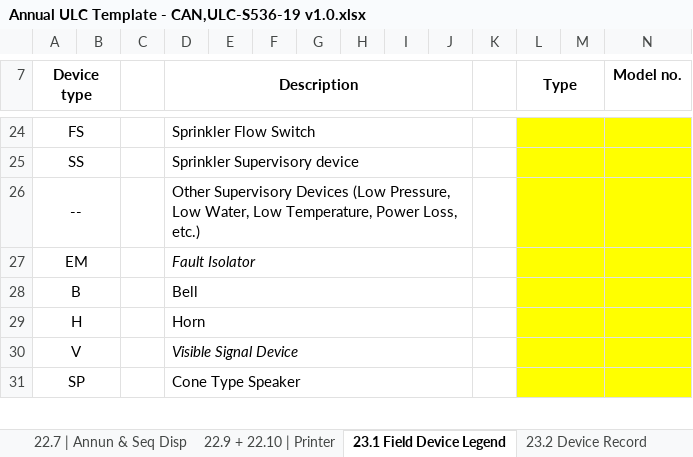
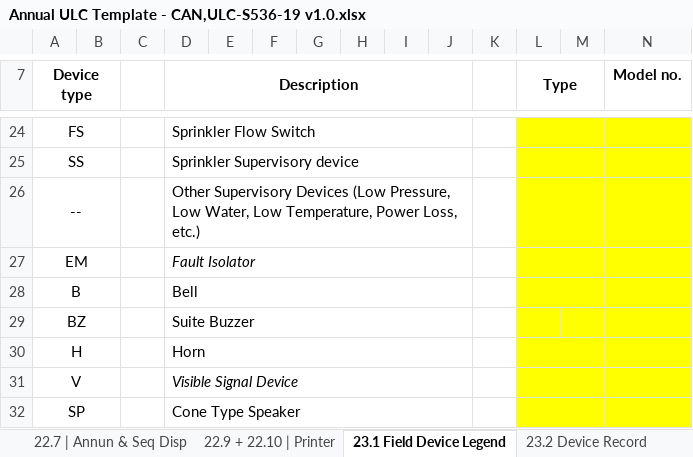
Before and after one commit to jsullivanphillips/CantecReportConverterUL2019, an Excel workbook: report_templates/Annual ULC Template - CAN,ULC-S536-19 v1.0.xlsx, sheet 23.1 Field Device Legend, drawn as a sheet; only a part is shown, gaps mark what is left out; values as stored, in another font and other column widths than the file's, no borders; the diff names each change by its address in the sheet, - before the commit and + after, or states it on an @@ line.

```diff
--- a/report_templates/Annual ULC Template - CAN,ULC-S536-19 v1.0.xlsx (sheet 23.1 Field Device Legend)
+++ b/report_templates/Annual ULC Template - CAN,ULC-S536-19 v1.0.xlsx (sheet 23.1 Field Device Legend)
+row 29: BZ |  |  | Suite Buzzer
```
Also changed, not shown: sheet 20.1 | Report, sheet ULC Cover Page, sheet 22.7 | Annun & Seq Disp, sheet 23.2 Device Record, sheet 23.3 CircuitFaultTolerance, sheet EXT only, 1 more sheet, 9 other files.
